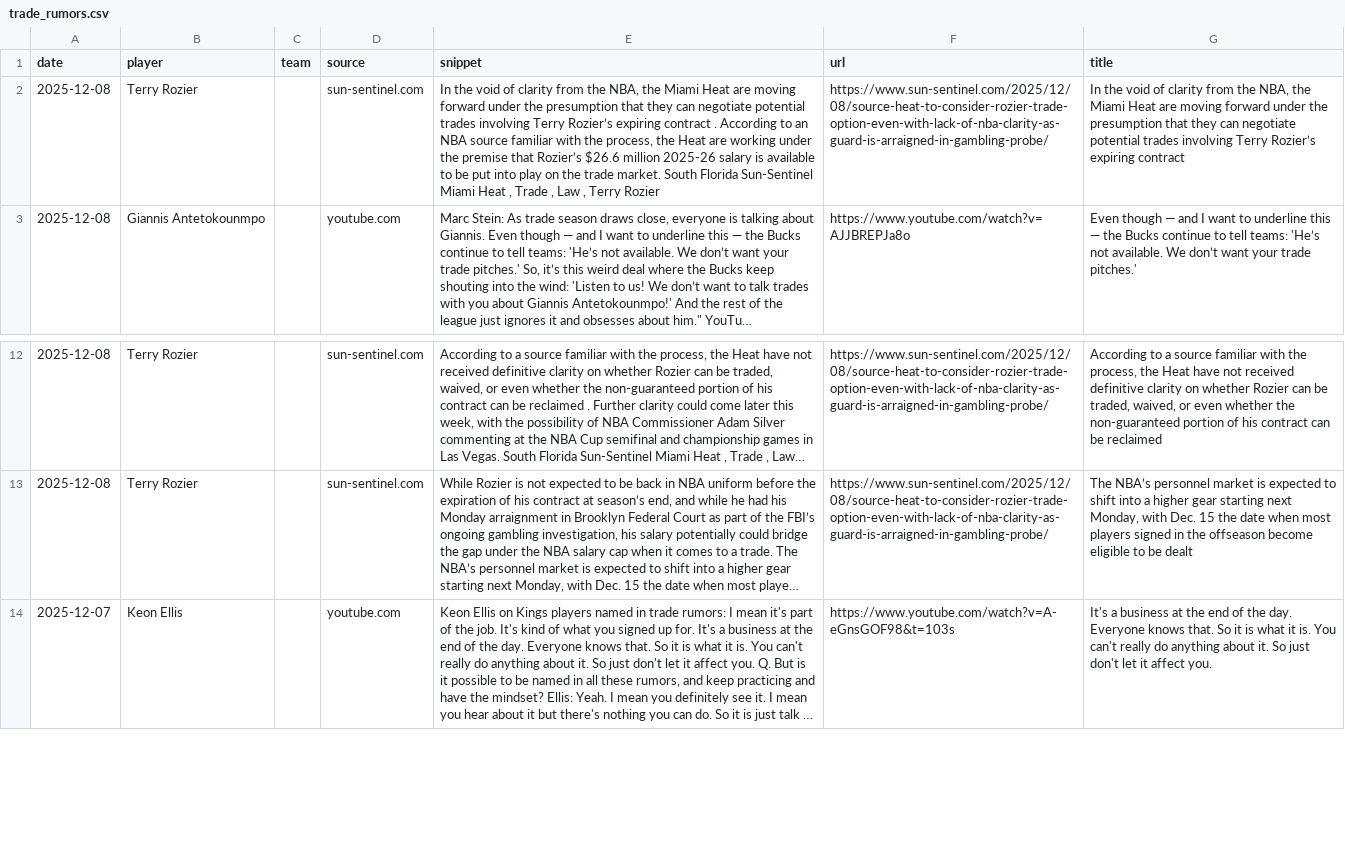
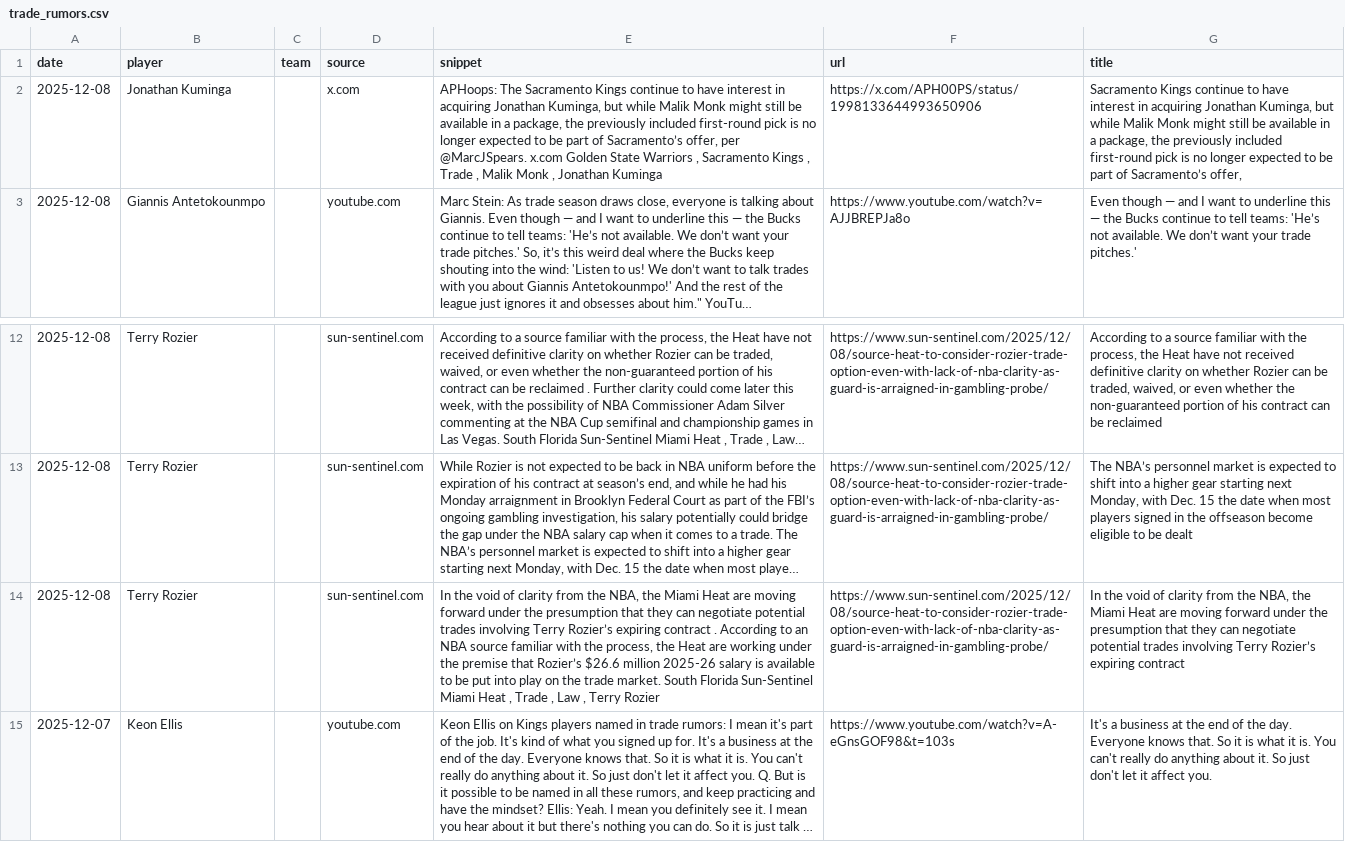
Before and after one commit to jsierrahoopshype/nba-trade-rumor-rankings, a CSV file: trade_rumors.csv, drawn as a sheet; only a part is shown, gaps mark what is left out; long unchanged cells end in …; the diff names each change by its address in the sheet, - before the commit and + after, or states it on an @@ line.

```diff
--- a/trade_rumors.csv
+++ b/trade_rumors.csv
-B2 (player): Terry Rozier
+B2 (player): Jonathan Kuminga
-D2 (source): sun-sentinel.com
+D2 (source): x.com
-E2 (snippet): In the void of clarity from the NBA, the Miami Heat are moving forward under the presumption that they can negotiate potential trades involving Terry Rozier’s expiring contract . According to an NBA source familiar with the process, the Heat are working under the premise that Rozier’s $26.6 million 2025-26 salary is available to be put into play on the trade market. South Florida Sun-Sentinel Miami Heat , Trade , Law , Terry Rozier
+E2 (snippet): APHoops: The Sacramento Kings continue to have interest in acquiring Jonathan Kuminga, but while Malik Monk might still be available in a package, the previously included first-round pick is no longer expected to be part of Sacramento’s offer, per @MarcJSpears. x.com Golden State Warriors , Sacramento Kings , Trade , Malik Monk , Jonathan Kuminga
-F2 (url): https://www.sun-sentinel.com/2025/12/08/source-heat-to-consider-rozier-trade-option-even-with-lack-of-nba-clarity-as-guard-is-arraigned-in-gambling-probe/
+F2 (url): https://x.com/APH00PS/status/1998133644993650906
-G2 (title): In the void of clarity from the NBA, the Miami Heat are moving forward under the presumption that they can negotiate potential trades involving Terry Rozier’s expiring contract
+G2 (title): Sacramento Kings continue to have interest in acquiring Jonathan Kuminga, but while Malik Monk might still be available in a package, the previously included first-round pick is no longer expected to be part of Sacramento’s offer,
+row 14: 2025-12-08 | Terry Rozier |  | sun-sentinel.com | In the void of clarity from the NBA, the Miami Heat are moving forward under the presumption that they can negotiate potential trades involving Terry Rozier’s expiring contract . According to an NBA source familiar with the process, the Heat are working under the premise that Rozier’s $26.6 million 2025-26 salary is available to be put into play on the trade market. South Florida Sun-Sentinel Miami Heat , Trade , Law , Terry Rozier | https://www.sun-sentinel.com/2025/12/08/source-heat-to-consider-rozier-trade-option-even-with-lack-of-nba-clarity-as-guard-is-arraigned-in-gambling-probe/ | In the void of clarity from the NBA, the Miami Heat are moving forward under the presumption that they can negotiate potential trades involving Terry Rozier’s expiring contract
```
